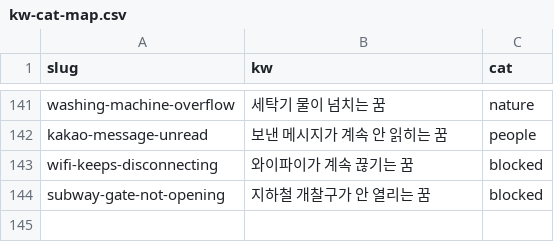
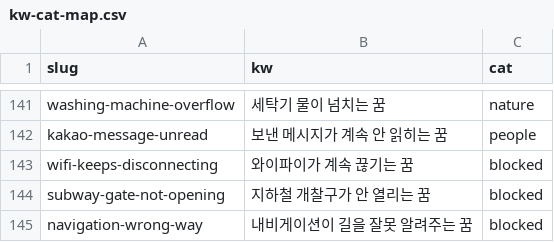
Before and after one commit to seansaiid-creator/dreams-come-true, a CSV file: kw-cat-map.csv, drawn as a sheet; only a part is shown, gaps mark what is left out.

```diff
--- a/kw-cat-map.csv
+++ b/kw-cat-map.csv
@@ -144 +144,2 @@ wifi-keeps-disconnecting,와이파이가 계속 끊기는 꿈,blocked
 subway-gate-not-opening,지하철 개찰구가 안 열리는 꿈,blocked
+navigation-wrong-way,내비게이션이 길을 잘못 알려주는 꿈,blocked
```
Also changed, not shown: 7 other files.
